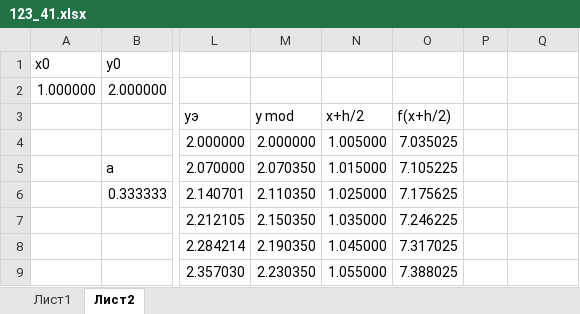
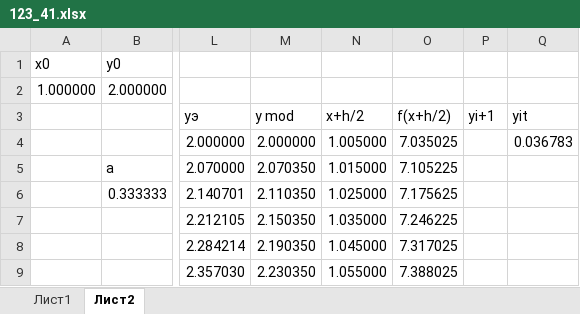
Before and after one commit to mavotronik/kep, an Excel workbook: 123_41.xlsx, sheet Лист2, drawn as a sheet; only a part is shown, gaps mark what is left out; values as stored, in another font and other column widths than the file's, no borders; charts and pictures not drawn; the diff names each change by its address in the sheet, - before the commit and + after, or states it on an @@ line.

Commit message:
Add files via upload

```diff
--- a/123_41.xlsx (sheet Лист2)
+++ b/123_41.xlsx (sheet Лист2)
-P3: (empty)
+P3: yi+1
-Q3: (empty)
+Q3: yit
-Q4: (empty)
+Q4: 0.036783
```
